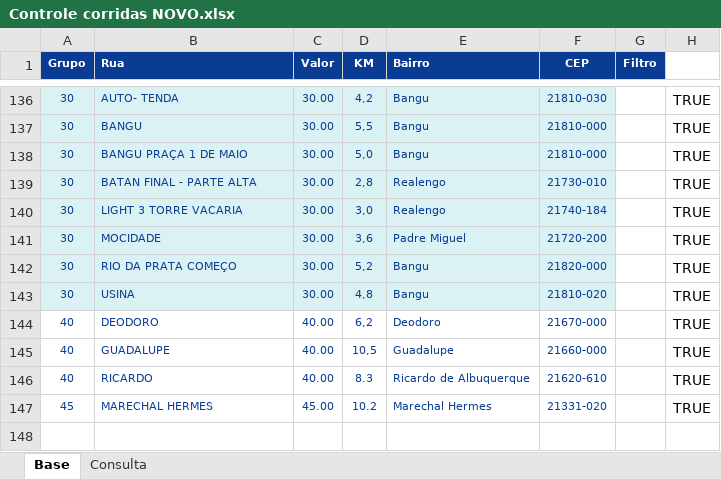
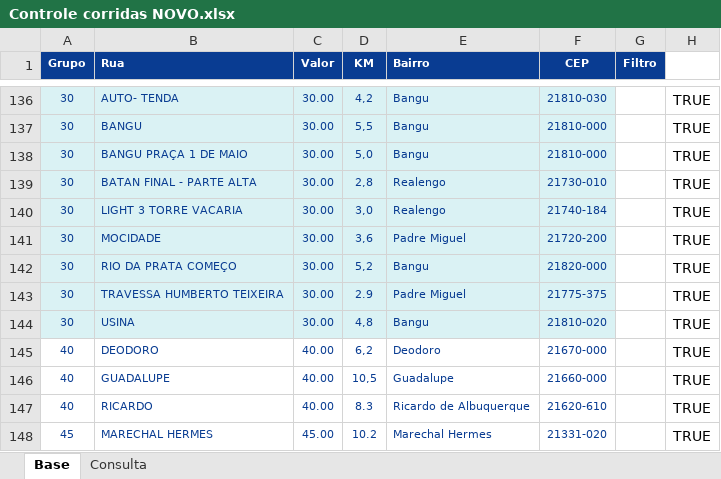
Before and after one commit to PauloOliveira2603/consulta-corridas, an Excel workbook: Controle corridas NOVO.xlsx, sheet Base, drawn as a sheet; only a part is shown, gaps mark what is left out; values as stored, in another font and other column widths than the file's, no borders; the diff names each change by its address in the sheet, - before the commit and + after, or states it on an @@ line.

Commit message:
Add files via upload

```diff
--- a/Controle corridas NOVO.xlsx (sheet Base)
+++ b/Controle corridas NOVO.xlsx (sheet Base)
+row 143: 30 | TRAVESSA HUMBERTO TEIXEIRA | 30.00 | 2.9 | Padre Miguel | 21775-375 |  | TRUE
```
